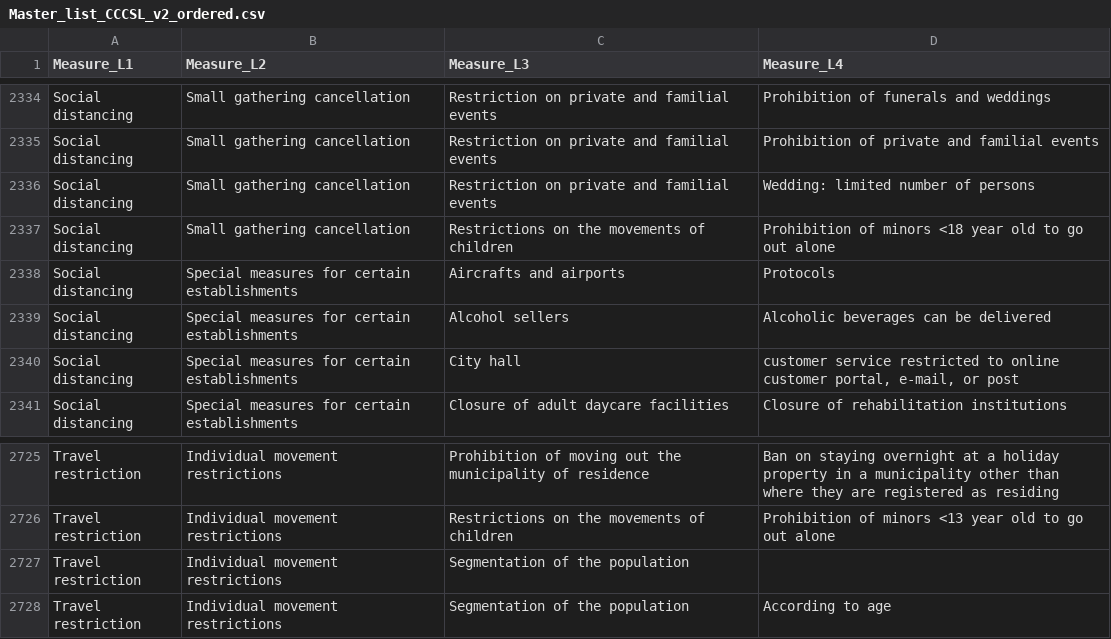
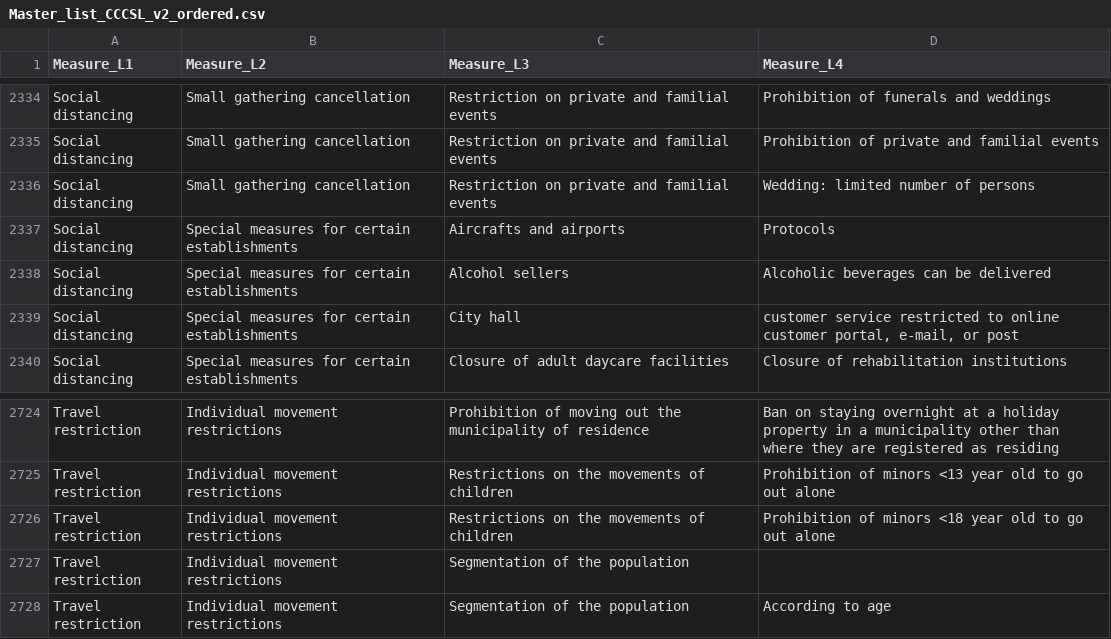
Before and after one commit to amel-github/covid19-interventionmeasures, a CSV file: Master_list_CCCSL_v2_ordered.csv, drawn as a sheet; only a part is shown, gaps mark what is left out.

```diff
--- a/Master_list_CCCSL_v2_ordered.csv
+++ b/Master_list_CCCSL_v2_ordered.csv
@@ -2336,3 +2336,2 @@
 "Social distancing","Small gathering cancellation","Restriction on private and familial events","Wedding: limited number of persons"
-"Social distancing","Small gathering cancellation","Restrictions on the movements of children","Prohibition of minors <18 year old to go out alone"
 "Social distancing","Special measures for certain establishments","Aircrafts and airports","Protocols"
@@ -2726,2 +2725,3 @@
 "Travel restriction","Individual movement restrictions","Restrictions on the movements of children","Prohibition of minors <13 year old to go out alone"
+"Travel restriction","Individual movement restrictions","Restrictions on the movements of children","Prohibition of minors <18 year old to go out alone"
 "Travel restriction","Individual movement restrictions","Segmentation of the population",""
```
Also changed, not shown: 1 other file.
